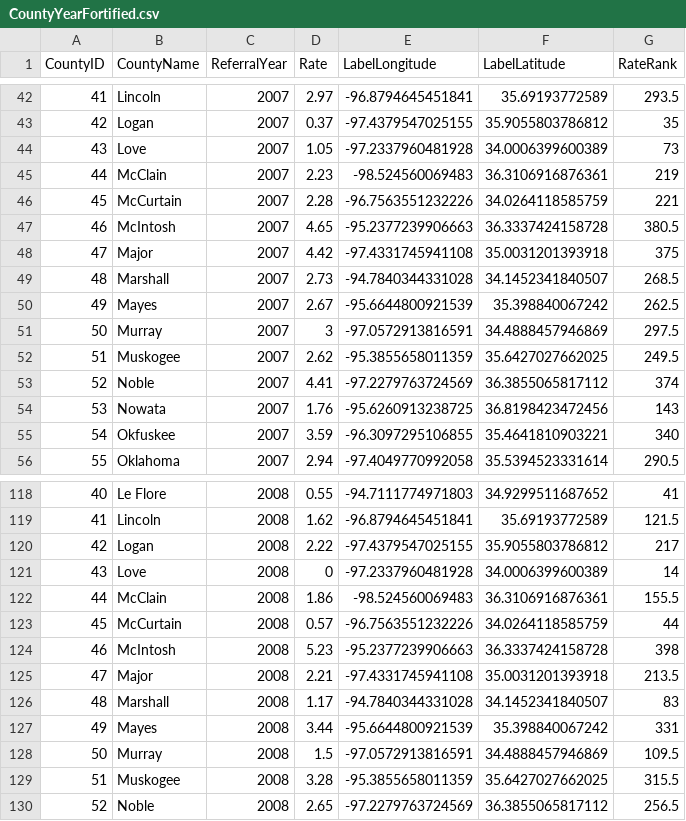
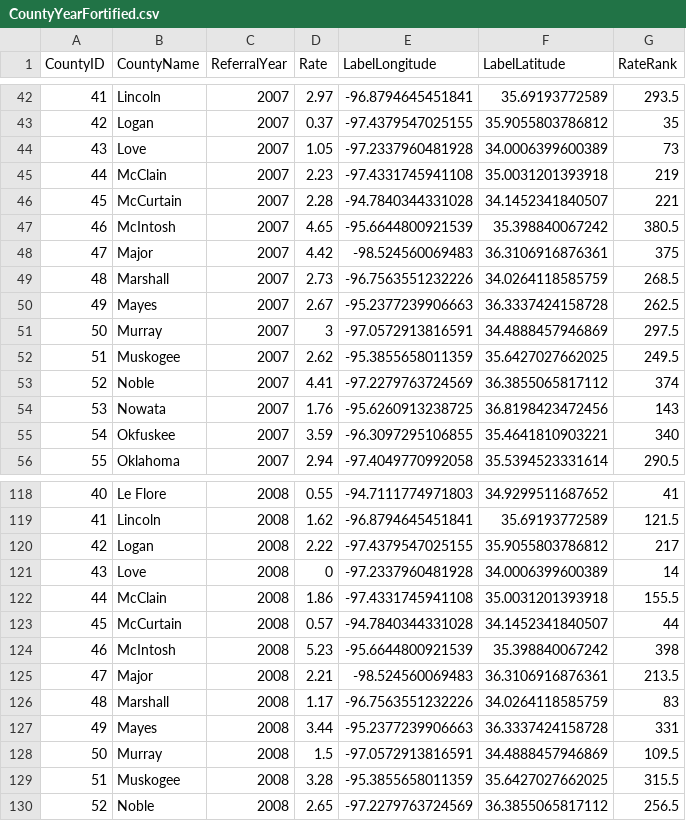
Before and after one commit to OuhscBbmc/OsctrAstonWeber, a CSV file: PhiFreeData/Derived/CountyYearFortified.csv, drawn as a sheet; only a part is shown, gaps mark what is left out; the diff covers the shown part only.

```diff
--- a/PhiFreeData/Derived/CountyYearFortified.csv
+++ b/PhiFreeData/Derived/CountyYearFortified.csv
@@ -44,8 +44,8 @@
 43,"Love",2007,1.05,-97.2337960481928,34.0006399600389,73
-44,"McClain",2007,2.23,-98.524560069483,36.3106916876361,219
-45,"McCurtain",2007,2.28,-96.7563551232226,34.0264118585759,221
-46,"McIntosh",2007,4.65,-95.2377239906663,36.3337424158728,380.5
-47,"Major",2007,4.42,-97.4331745941108,35.0031201393918,375
-48,"Marshall",2007,2.73,-94.7840344331028,34.1452341840507,268.5
-49,"Mayes",2007,2.67,-95.6644800921539,35.398840067242,262.5
+44,"McClain",2007,2.23,-97.4331745941108,35.0031201393918,219
+45,"McCurtain",2007,2.28,-94.7840344331028,34.1452341840507,221
+46,"McIntosh",2007,4.65,-95.6644800921539,35.398840067242,380.5
+47,"Major",2007,4.42,-98.524560069483,36.3106916876361,375
+48,"Marshall",2007,2.73,-96.7563551232226,34.0264118585759,268.5
+49,"Mayes",2007,2.67,-95.2377239906663,36.3337424158728,262.5
 50,"Murray",2007,3,-97.0572913816591,34.4888457946869,297.5
@@ -121,8 +121,8 @@
 43,"Love",2008,0,-97.2337960481928,34.0006399600389,14
-44,"McClain",2008,1.86,-98.524560069483,36.3106916876361,155.5
-45,"McCurtain",2008,0.57,-96.7563551232226,34.0264118585759,44
-46,"McIntosh",2008,5.23,-95.2377239906663,36.3337424158728,398
-47,"Major",2008,2.21,-97.4331745941108,35.0031201393918,213.5
-48,"Marshall",2008,1.17,-94.7840344331028,34.1452341840507,83
-49,"Mayes",2008,3.44,-95.6644800921539,35.398840067242,331
+44,"McClain",2008,1.86,-97.4331745941108,35.0031201393918,155.5
+45,"McCurtain",2008,0.57,-94.7840344331028,34.1452341840507,44
+46,"McIntosh",2008,5.23,-95.6644800921539,35.398840067242,398
+47,"Major",2008,2.21,-98.524560069483,36.3106916876361,213.5
+48,"Marshall",2008,1.17,-96.7563551232226,34.0264118585759,83
+49,"Mayes",2008,3.44,-95.2377239906663,36.3337424158728,331
 50,"Murray",2008,1.5,-97.0572913816591,34.4888457946869,109.5
```
Also changed, not shown: 48 edited cells elsewhere in this file, PhiFreeData/Derived/CountyFortified.csv, 14 other files.
